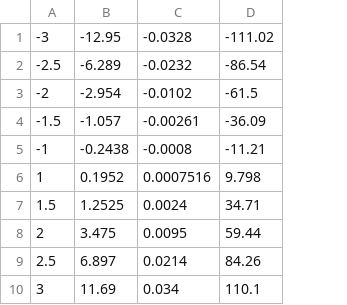
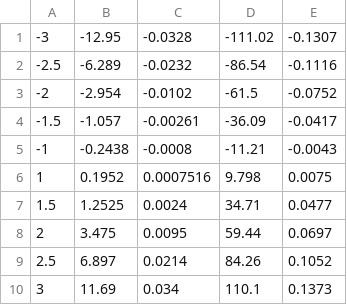
Before and after one commit to NGS-Exploration-Technology/ROV-Thruster-Model, a CSV file: Steady_State_Data.csv, drawn as a sheet; the diff names each change by its address in the sheet, - before the commit and + after, or states it on an @@ line.

```diff
--- a/Steady_State_Data.csv
+++ b/Steady_State_Data.csv
+column E, rows 1-10: -0.1307 | -0.1116 | -0.0752 | -0.0417 | -0.0043 | 0.0075 | 0.0477 | 0.0697 | 0.1052 | 0.1373
```
Also changed, not shown: 2 other files.
